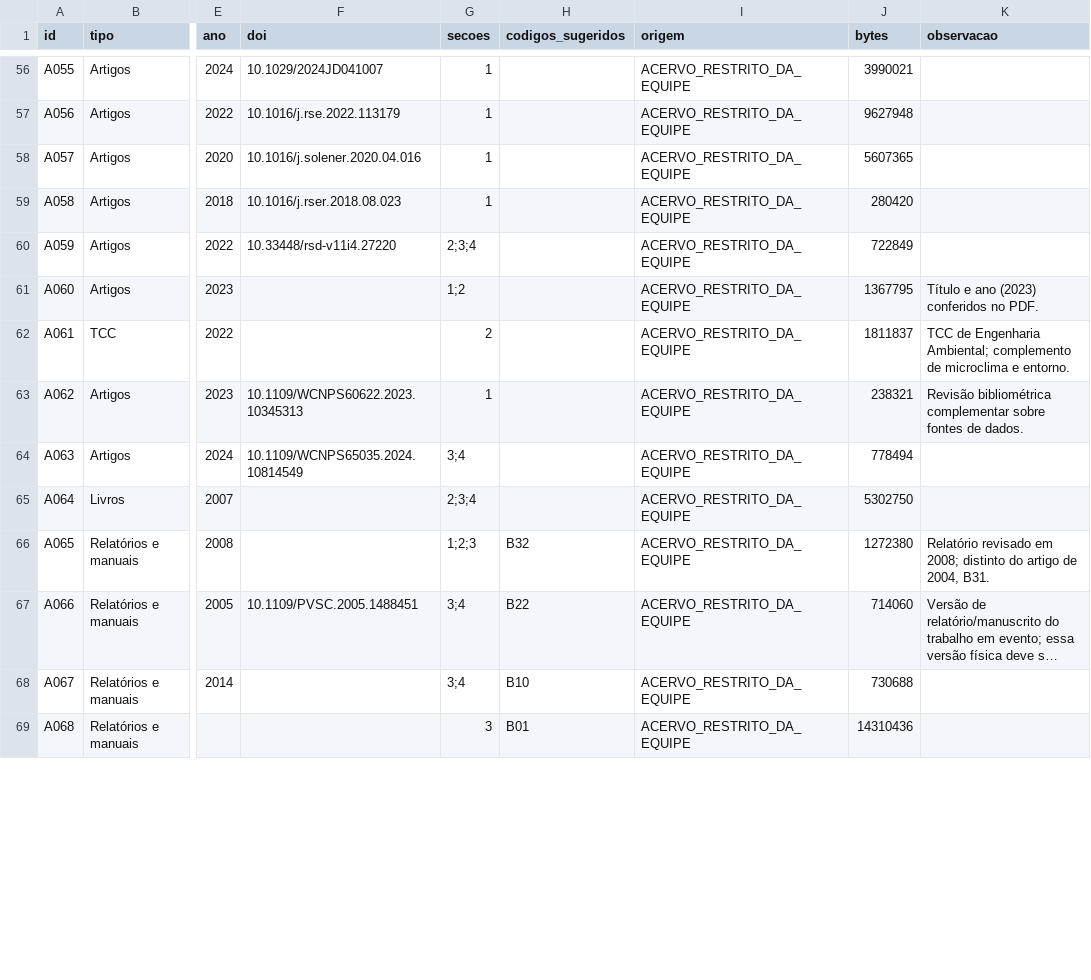
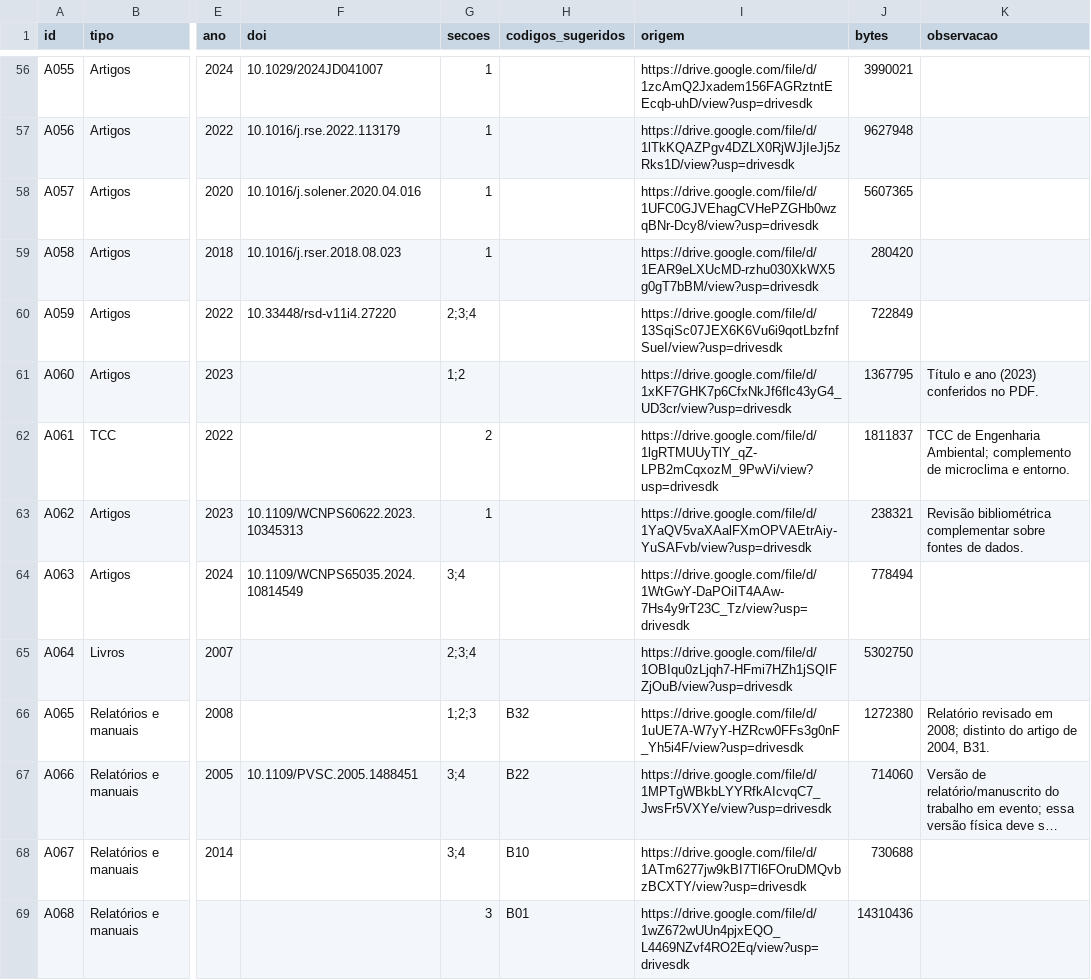
Before and after one commit to samuelasroma-byte/SPGER0046_Energias_Renovaveis, a CSV file: references/acervo_disponivel.csv, drawn as a sheet; only a part is shown, gaps mark what is left out; long unchanged cells end in …; the diff covers the shown part only; the diff names each change by its address in the sheet, - before the commit and + after, or states it on an @@ line.

Commit message:
Centraliza no GitHub o acesso ao acervo completo e aos dados originais
Restaura os links das quatro seções e dos 91 documentos bibliográficos. Acrescenta índices dos 605 arquivos do Drive e os downloads públicos dos quatro CSVs originais, com tamanhos e hashes. Define redação e revisão no GitHub e registra a conferência individual de acesso por link nos 605 arquivos.

```diff
--- a/references/acervo_disponivel.csv
+++ b/references/acervo_disponivel.csv
-I56 (origem): ACERVO_RESTRITO_DA_EQUIPE
+I56 (origem): https://drive.google.com/file/d/1zcAmQ2Jxadem156FAGRztntEEcqb-uhD/view?usp=drivesdk
-I57 (origem): ACERVO_RESTRITO_DA_EQUIPE
+I57 (origem): https://drive.google.com/file/d/1lTkKQAZPgv4DZLX0RjWJjIeJj5zRks1D/view?usp=drivesdk
-I58 (origem): ACERVO_RESTRITO_DA_EQUIPE
+I58 (origem): https://drive.google.com/file/d/1UFC0GJVEhagCVHePZGHb0wzqBNr-Dcy8/view?usp=drivesdk
-I59 (origem): ACERVO_RESTRITO_DA_EQUIPE
+I59 (origem): https://drive.google.com/file/d/1EAR9eLXUcMD-rzhu030XkWX5g0gT7bBM/view?usp=drivesdk
-I60 (origem): ACERVO_RESTRITO_DA_EQUIPE
+I60 (origem): https://drive.google.com/file/d/13SqiSc07JEX6K6Vu6i9qotLbzfnfSueI/view?usp=drivesdk
-I61 (origem): ACERVO_RESTRITO_DA_EQUIPE
+I61 (origem): https://drive.google.com/file/d/1xKF7GHK7p6CfxNkJf6flc43yG4_UD3cr/view?usp=drivesdk
-I62 (origem): ACERVO_RESTRITO_DA_EQUIPE
+I62 (origem): https://drive.google.com/file/d/1lgRTMUUyTlY_qZ-LPB2mCqxozM_9PwVi/view?usp=drivesdk
-I63 (origem): ACERVO_RESTRITO_DA_EQUIPE
+I63 (origem): https://drive.google.com/file/d/1YaQV5vaXAalFXmOPVAEtrAiy-YuSAFvb/view?usp=drivesdk
-I64 (origem): ACERVO_RESTRITO_DA_EQUIPE
+I64 (origem): https://drive.google.com/file/d/1WtGwY-DaPOiIT4AAw-7Hs4y9rT23C_Tz/view?usp=drivesdk
-I65 (origem): ACERVO_RESTRITO_DA_EQUIPE
+I65 (origem): https://drive.google.com/file/d/1OBIqu0zLjqh7-HFmi7HZh1jSQIFZjOuB/view?usp=drivesdk
-I66 (origem): ACERVO_RESTRITO_DA_EQUIPE
+I66 (origem): https://drive.google.com/file/d/1uUE7A-W7yY-HZRcw0FFs3g0nF_Yh5i4F/view?usp=drivesdk
-I67 (origem): ACERVO_RESTRITO_DA_EQUIPE
+I67 (origem): https://drive.google.com/file/d/1MPTgWBkbLYYRfkAIcvqC7_JwsFr5VXYe/view?usp=drivesdk
-I68 (origem): ACERVO_RESTRITO_DA_EQUIPE
+I68 (origem): https://drive.google.com/file/d/1ATm6277jw9kBI7Tl6FOruDMQvbzBCXTY/view?usp=drivesdk
-I69 (origem): ACERVO_RESTRITO_DA_EQUIPE
+I69 (origem): https://drive.google.com/file/d/1wZ672wUUn4pjxEQO_L4469NZvf4RO2Eq/view?usp=drivesdk
```
Also changed, not shown: 77 edited cells elsewhere in this file, 47 other files.
